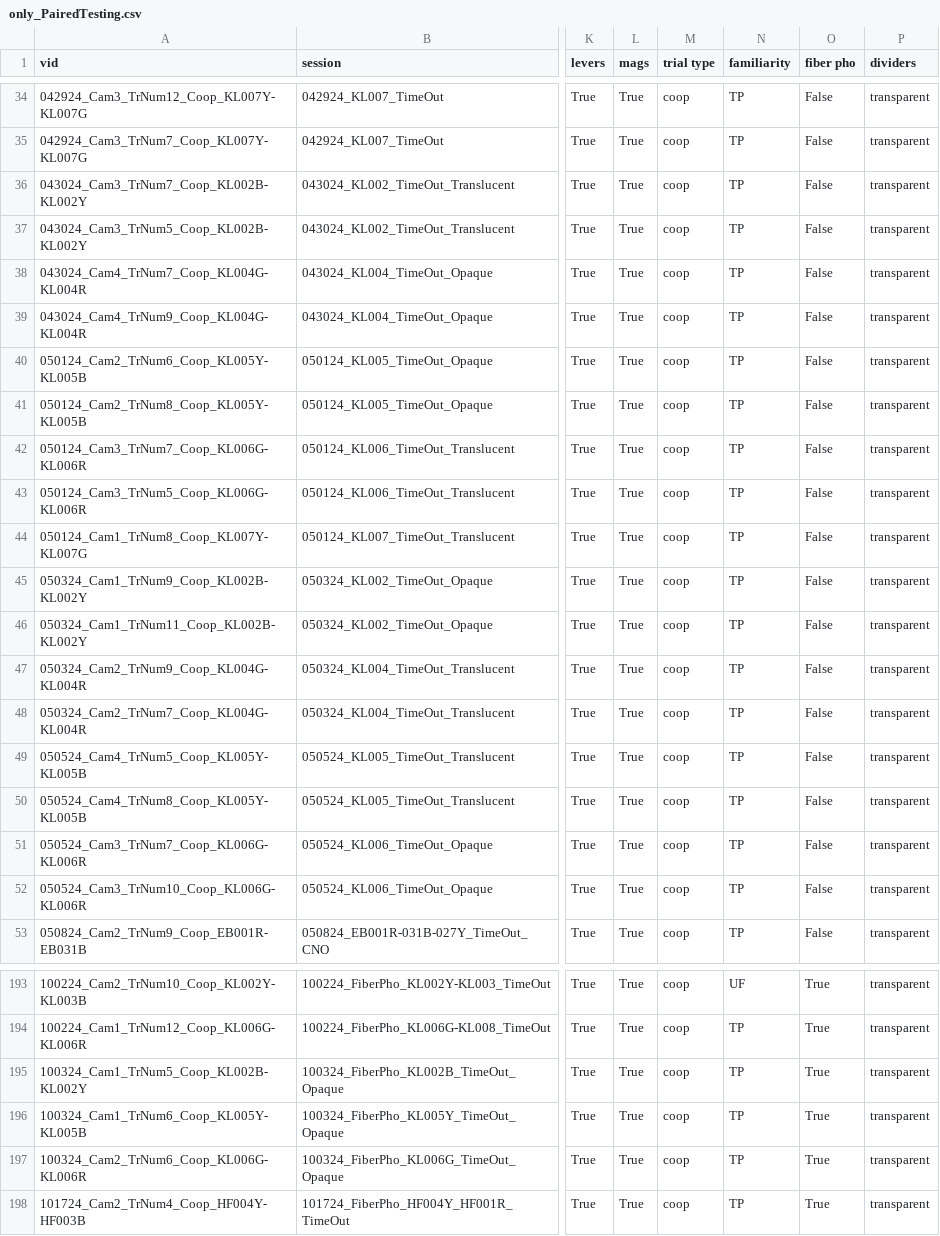
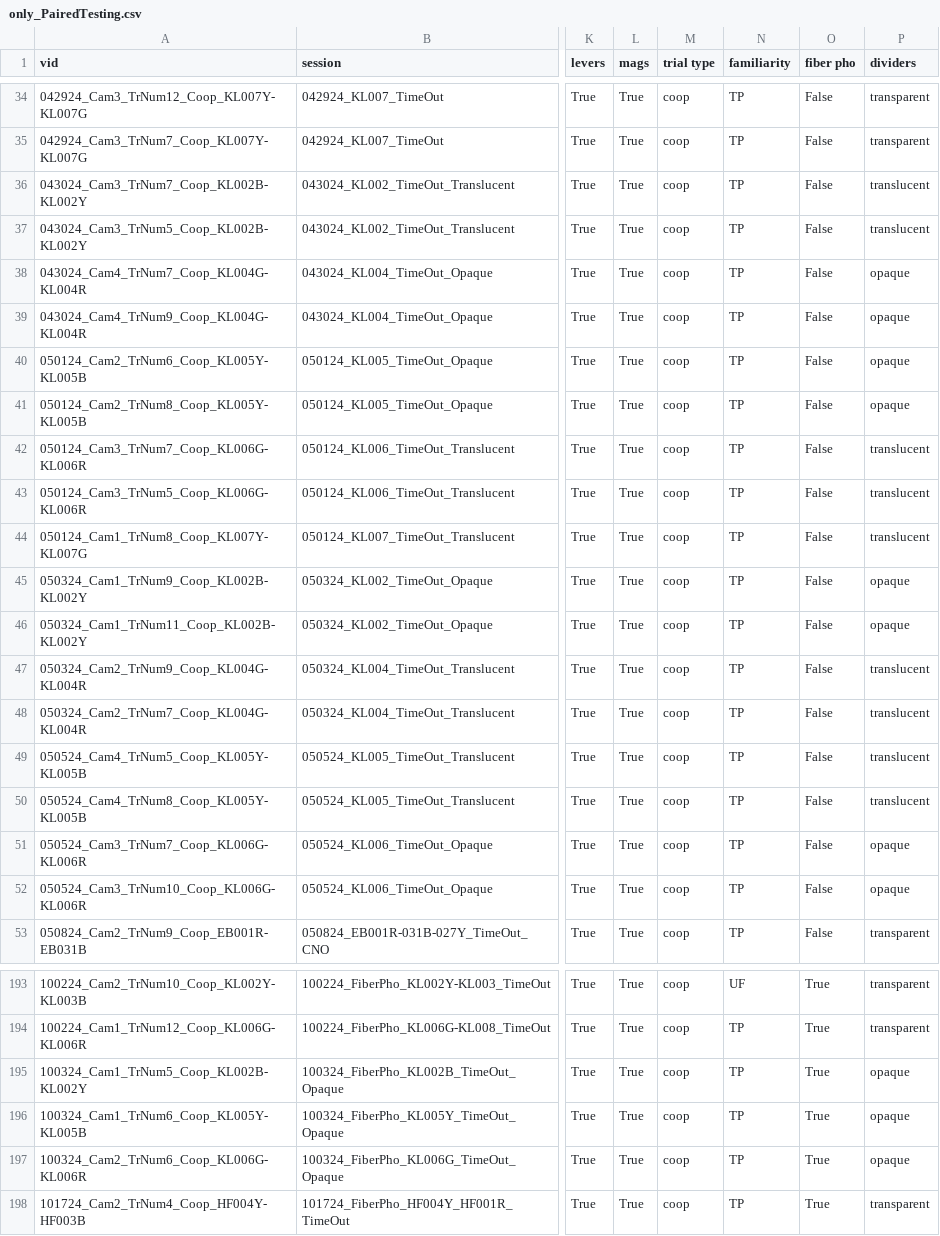
Before and after one commit to ameliamj/rat-cooperation, a CSV file: David/Behavioral Quantification/Sorted Data Files/only_PairedTesting.csv, drawn as a sheet; only a part is shown, gaps mark what is left out; the diff names each change by its address in the sheet, - before the commit and + after, or states it on an @@ line.

```diff
--- a/David/Behavioral Quantification/Sorted Data Files/only_PairedTesting.csv
+++ b/David/Behavioral Quantification/Sorted Data Files/only_PairedTesting.csv
-P36:P37 (dividers): transparent
+P36:P37 (dividers): translucent
-P38:P41 (dividers): transparent
+P38:P41 (dividers): opaque
-P42:P44 (dividers): transparent
+P42:P44 (dividers): translucent
-P45:P46 (dividers): transparent
+P45:P46 (dividers): opaque
-P47:P50 (dividers): transparent
+P47:P50 (dividers): translucent
-P51:P52 (dividers): transparent
+P51:P52 (dividers): opaque
-P195:P197 (dividers): transparent
+P195:P197 (dividers): opaque
```
Also changed, not shown: David/Behavioral Quantification/Sorted Data Files/dyed_preds_all_valid.csv, David/Behavioral Quantification/Sorted Data Files/dyed_preds_fixed_expanded.csv, 7 other files.
